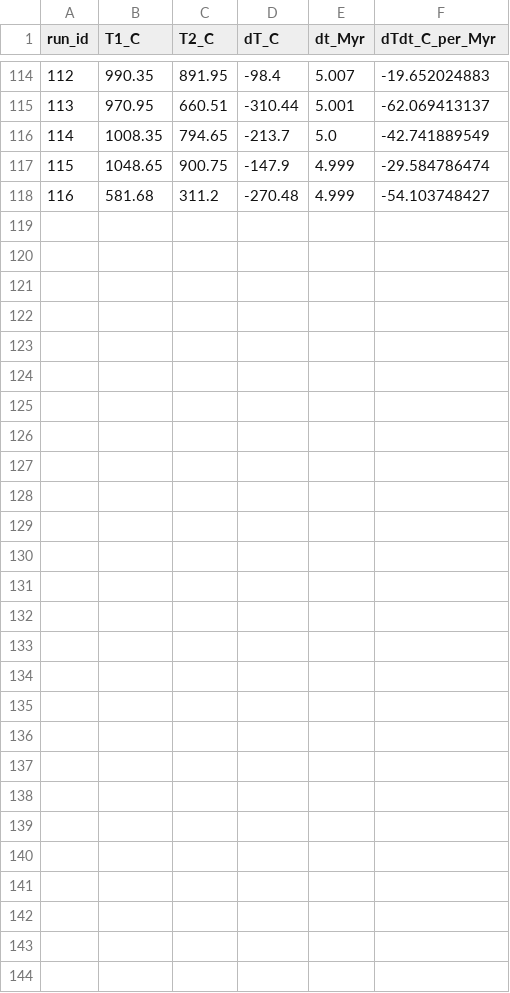
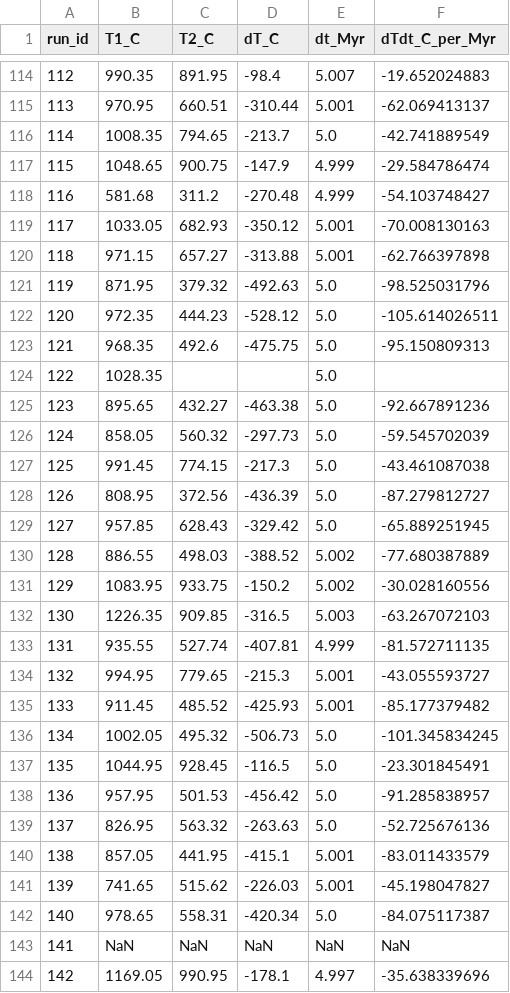
Before and after one commit to AdamFHolt/slab-pt-emulator, a CSV file: subd-model-runs/run-outputs/analysis/master_75km_DT1-6.csv, drawn as a sheet; only a part is shown, gaps mark what is left out.

```diff
--- a/subd-model-runs/run-outputs/analysis/master_75km_DT1-6.csv
+++ b/subd-model-runs/run-outputs/analysis/master_75km_DT1-6.csv
@@ -118 +118,27 @@ run_id,T1_C,T2_C,dT_C,dt_Myr,dTdt_C_per_Myr
 116,581.68,311.2,-270.48,4.999,-54.103748427
+117,1033.05,682.93,-350.12,5.001,-70.008130163
+118,971.15,657.27,-313.88,5.001,-62.766397898
+119,871.95,379.32,-492.63,5.0,-98.525031796
+120,972.35,444.23,-528.12,5.0,-105.614026511
+121,968.35,492.6,-475.75,5.0,-95.150809313
+122,1028.35,,,5.0,
+123,895.65,432.27,-463.38,5.0,-92.667891236
+124,858.05,560.32,-297.73,5.0,-59.545702039
+125,991.45,774.15,-217.3,5.0,-43.461087038
+126,808.95,372.56,-436.39,5.0,-87.279812727
+127,957.85,628.43,-329.42,5.0,-65.889251945
+128,886.55,498.03,-388.52,5.002,-77.680387889
+129,1083.95,933.75,-150.2,5.002,-30.028160556
+130,1226.35,909.85,-316.5,5.003,-63.267072103
+131,935.55,527.74,-407.81,4.999,-81.572711135
+132,994.95,779.65,-215.3,5.001,-43.055593727
+133,911.45,485.52,-425.93,5.001,-85.177379482
+134,1002.05,495.32,-506.73,5.0,-101.345834245
+135,1044.95,928.45,-116.5,5.0,-23.301845491
+136,957.95,501.53,-456.42,5.0,-91.285838957
+137,826.95,563.32,-263.63,5.0,-52.725676136
+138,857.05,441.95,-415.1,5.001,-83.011433579
+139,741.65,515.62,-226.03,5.001,-45.198047827
+140,978.65,558.31,-420.34,5.0,-84.075117387
+141,NaN,NaN,NaN,NaN,NaN
+142,1169.05,990.95,-178.1,4.997,-35.638339696
```
Also changed, not shown: subd-model-runs/run-outputs/analysis/master_25km_DT1-6.csv, subd-model-runs/run-outputs/analysis/master_50km_DT1-6.csv, 2 other files.
